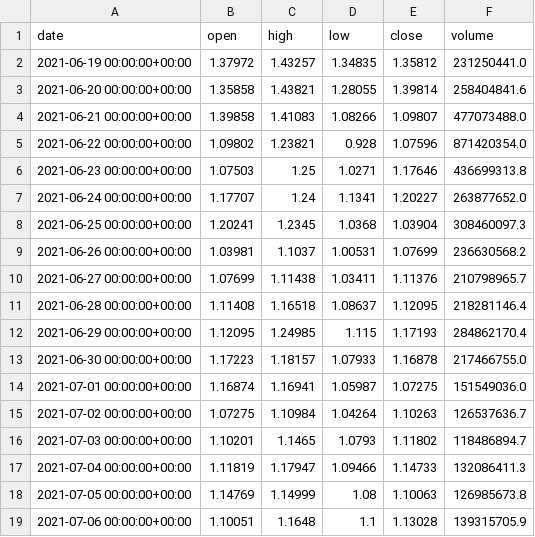
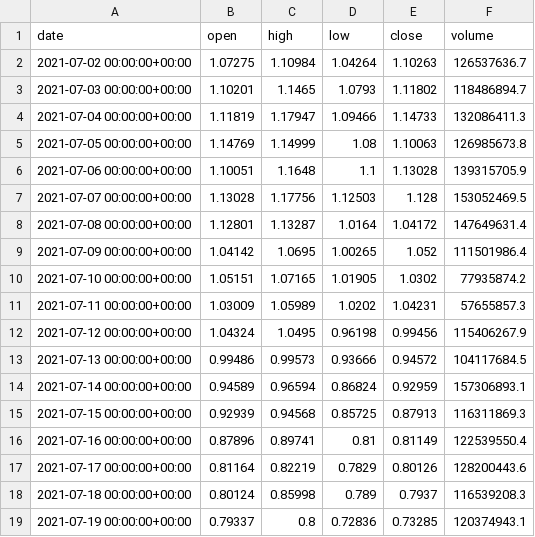
Before and after one commit to yunzhenz-chainwin/crypto-quant, a CSV file: data/clean/MATICUSDT_1d.csv, drawn as a sheet; only a part is shown; the shorter side is filled out with more unchanged rows.

```diff
--- a/data/clean/MATICUSDT_1d.csv
+++ b/data/clean/MATICUSDT_1d.csv
@@ -1,15 +1,2 @@
 date,open,high,low,close,volume
-2021-06-19 00:00:00+00:00,1.37972,1.43257,1.34835,1.35812,231250441.0
-2021-06-20 00:00:00+00:00,1.35858,1.43821,1.28055,1.39814,258404841.6
-2021-06-21 00:00:00+00:00,1.39858,1.41083,1.08266,1.09807,477073488.0
-2021-06-22 00:00:00+00:00,1.09802,1.23821,0.928,1.07596,871420354.0
-2021-06-23 00:00:00+00:00,1.07503,1.25,1.0271,1.17646,436699313.8
-2021-06-24 00:00:00+00:00,1.17707,1.24,1.1341,1.20227,263877652.0
-2021-06-25 00:00:00+00:00,1.20241,1.2345,1.0368,1.03904,308460097.3
-2021-06-26 00:00:00+00:00,1.03981,1.1037,1.00531,1.07699,236630568.2
-2021-06-27 00:00:00+00:00,1.07699,1.11438,1.03411,1.11376,210798965.7
-2021-06-28 00:00:00+00:00,1.11408,1.16518,1.08637,1.12095,218281146.4
-2021-06-29 00:00:00+00:00,1.12095,1.24985,1.115,1.17193,284862170.4
-2021-06-30 00:00:00+00:00,1.17223,1.18157,1.07933,1.16878,217466755.0
-2021-07-01 00:00:00+00:00,1.16874,1.16941,1.05987,1.07275,151549036.0
 2021-07-02 00:00:00+00:00,1.07275,1.10984,1.04264,1.10263,126537636.7
```
Also changed, not shown: reports/indicators_BNBUSDT_1d.csv, reports/indicators_LTCUSDT_1d.csv, 30 other files.
